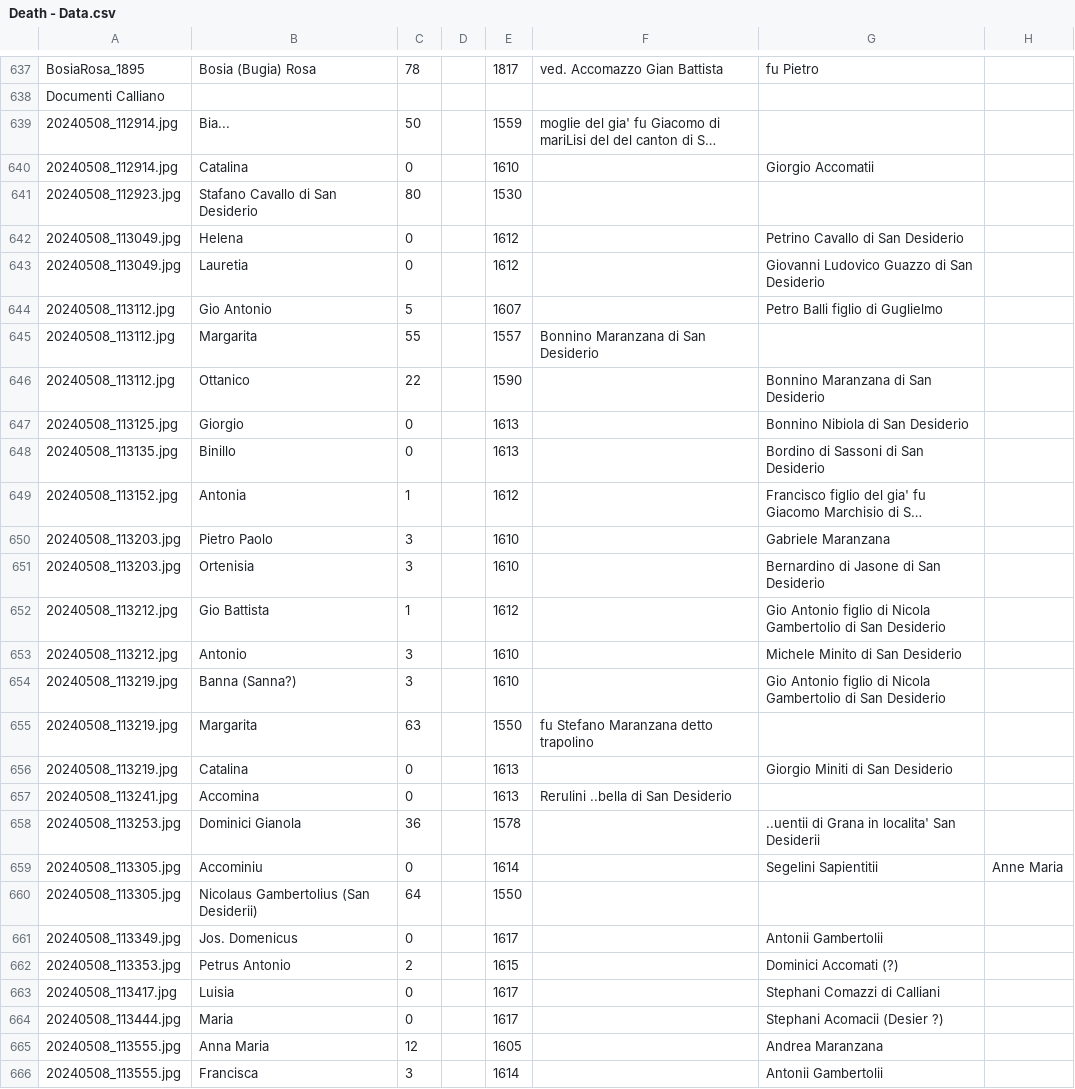
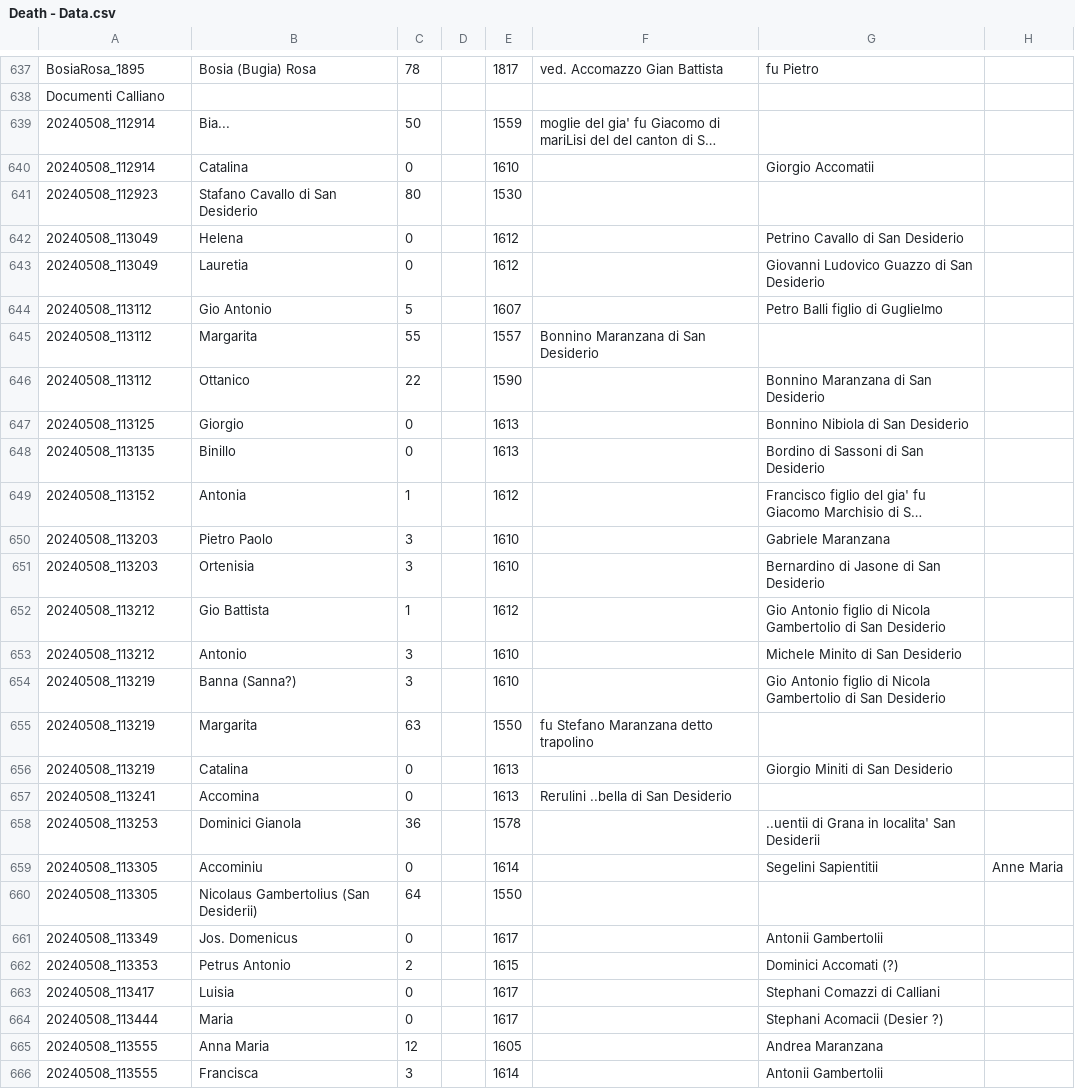
Before and after one commit to VittorioAccomazzi/Accomazzo, a CSV file: Data/Death - Data.csv, drawn as a sheet; only a part is shown, gaps mark what is left out; long unchanged cells end in …; the diff covers the shown part only; the diff names each change by its address in the sheet, - before the commit and + after, or states it on an @@ line.

```diff
--- a/Data/Death - Data.csv
+++ b/Data/Death - Data.csv
-A639:A640: 20240508_112914.jpg
+A639:A640: 20240508_112914
-A641: 20240508_112923.jpg
+A641: 20240508_112923
-A642:A643: 20240508_113049.jpg
+A642:A643: 20240508_113049
-A644:A646: 20240508_113112.jpg
+A644:A646: 20240508_113112
-A647: 20240508_113125.jpg
+A647: 20240508_113125
-A648: 20240508_113135.jpg
+A648: 20240508_113135
-A649: 20240508_113152.jpg
+A649: 20240508_113152
-A650:A651: 20240508_113203.jpg
+A650:A651: 20240508_113203
-A652:A653: 20240508_113212.jpg
+A652:A653: 20240508_113212
-A654:A656: 20240508_113219.jpg
+A654:A656: 20240508_113219
-A657: 20240508_113241.jpg
+A657: 20240508_113241
-A658: 20240508_113253.jpg
+A658: 20240508_113253
-A659:A660: 20240508_113305.jpg
+A659:A660: 20240508_113305
-A661: 20240508_113349.jpg
+A661: 20240508_113349
-A662: 20240508_113353.jpg
+A662: 20240508_113353
-A663: 20240508_113417.jpg
+A663: 20240508_113417
-A664: 20240508_113444.jpg
+A664: 20240508_113444
-A665:A666: 20240508_113555.jpg
+A665:A666: 20240508_113555
```
Also changed, not shown: 55 edited cells elsewhere in this file, 3 other files.
